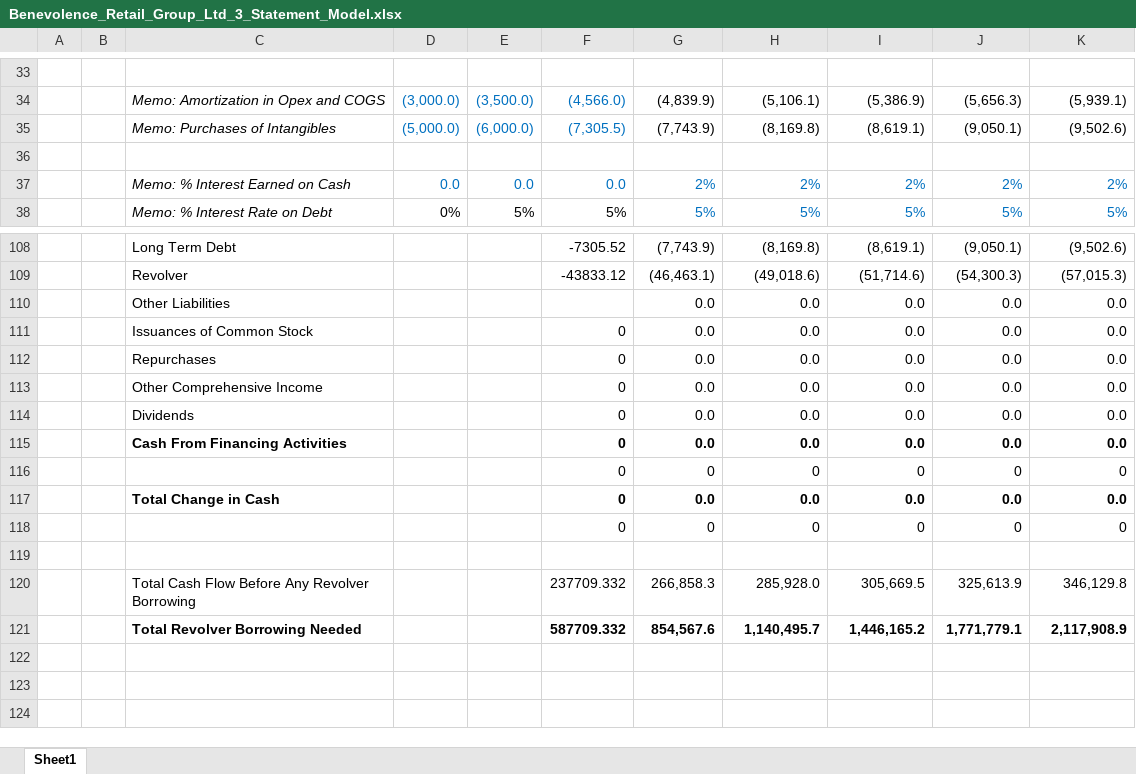
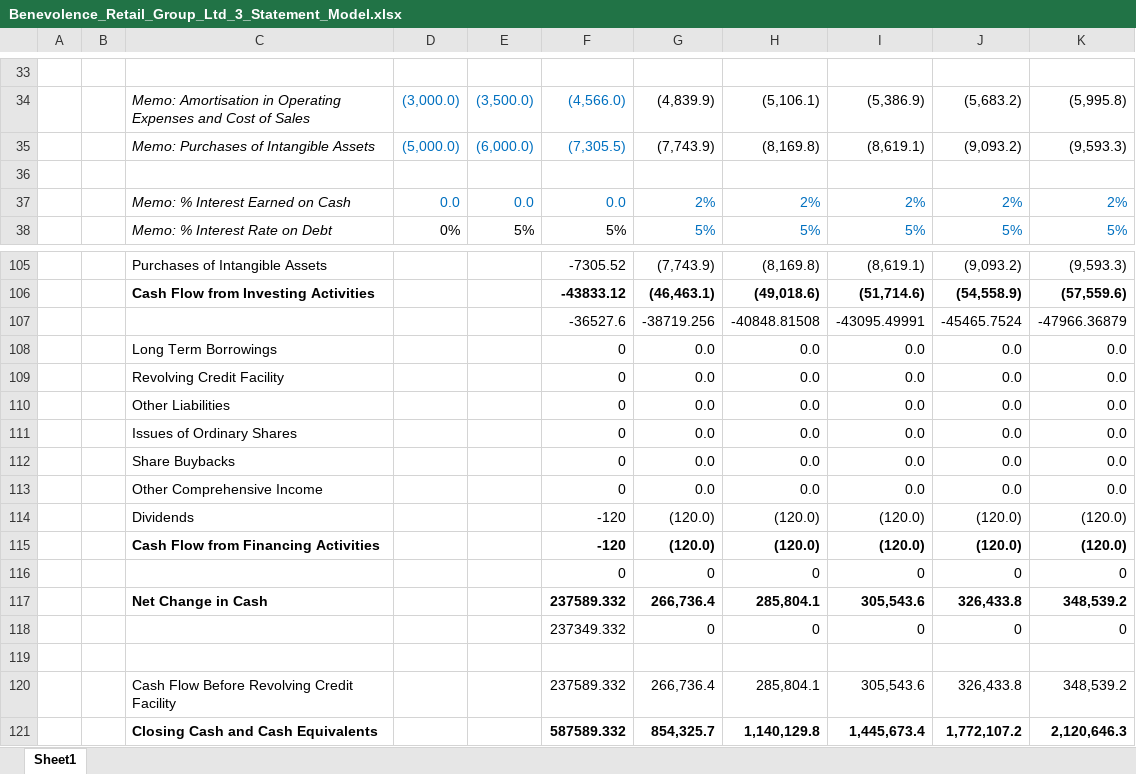
Before and after one commit to YoonisAA/Benevolence-Retail-FPA-Analysis, an Excel workbook: Benevolence_Retail_Group_Ltd_3_Statement_Model.xlsx, sheet Sheet1, drawn as a sheet; only a part is shown, gaps mark what is left out; values as stored, in another font and other column widths than the file's, no borders; removed rows and columns are numbered as before the commit, all else as after; the diff covers the shown part only; the diff names each change by its address in the sheet, - before the commit and + after, or states it on an @@ line.

```diff
--- a/Benevolence_Retail_Group_Ltd_3_Statement_Model.xlsx (sheet Sheet1)
+++ b/Benevolence_Retail_Group_Ltd_3_Statement_Model.xlsx (sheet Sheet1)
-C34: Memo: Amortization in Opex and COGS
+C34: Memo: Amortisation in Operating Expenses and Cost of Sales
-J34: (5,656.3)
+J34: (5,683.2)
-K34: (5,939.1)
+K34: (5,995.8)
-C35: Memo: Purchases of Intangibles
+C35: Memo: Purchases of Intangible Assets
-J35: (9,050.1)
+J35: (9,093.2)
-K35: (9,502.6)
+K35: (9,593.3)
-C105: Long Term Debt
+C105: Purchases of Intangible Assets
-J105: (9,050.1)
+J105: (9,093.2)
-K105: (9,502.6)
+K105: (9,593.3)
-C106: Revolver
+C106: Cash Flow from Investing Activities
-C106 bold: off
+C106 bold: on
-F106:K106 bold: off
+F106:K106 bold: on
-J106: (54,300.3)
+J106: (54,558.9)
-K106: (57,015.3)
+K106: (57,559.6)
+row 107:  |  |  |  |  | -36527.6 | -38719.256 | -40848.81508 | -43095.49991 | -45465.7524 | -47966.36879
+row 108:  |  | Long Term Borrowings |  |  | 0 | 0.0 | 0.0 | 0.0 | 0.0 | 0.0
+row 109:  |  | Revolving Credit Facility |  |  | 0 | 0.0 | 0.0 | 0.0 | 0.0 | 0.0
-F110: (empty)
+F110: 0
-C111: Issuances of Common Stock
+C111: Issues of Ordinary Shares
-C112: Repurchases
+C112: Share Buybacks
-row 114:  |  | Dividends |  |  | 0 | 0.0 | 0.0 | 0.0 | 0.0 | 0.0
-row 115:  |  | Cash From Financing Activities |  |  | 0 | 0.0 | 0.0 | 0.0 | 0.0 | 0.0
+row 114:  |  | Dividends |  |  | -120 | (120.0) | (120.0) | (120.0) | (120.0) | (120.0)
+row 115:  |  | Cash Flow from Financing Activities |  |  | -120 | (120.0) | (120.0) | (120.0) | (120.0) | (120.0)
-row 117:  |  | Total Change in Cash |  |  | 0 | 0.0 | 0.0 | 0.0 | 0.0 | 0.0
+row 117:  |  | Net Change in Cash |  |  | 237589.332 | 266,736.4 | 285,804.1 | 305,543.6 | 326,433.8 | 348,539.2
-F118: 0
+F118: 237349.332
-row 120:  |  | Total Cash Flow Before Any Revolver Borrowing |  |  | 237709.332 | 266,858.3 | 285,928.0 | 305,669.5 | 325,613.9 | 346,129.8
-row 121:  |  | Total Revolver Borrowing Needed |  |  | 587709.332 | 854,567.6 | 1,140,495.7 | 1,446,165.2 | 1,771,779.1 | 2,117,908.9
+row 120:  |  | Cash Flow Before Revolving Credit Facility |  |  | 237589.332 | 266,736.4 | 285,804.1 | 305,543.6 | 326,433.8 | 348,539.2
+row 121:  |  | Closing Cash and Cash Equivalents |  |  | 587589.332 | 854,325.7 | 1,140,129.8 | 1,445,673.4 | 1,772,107.2 | 2,120,646.3
```
Also changed, not shown: 25 added rows, 28 removed rows, 70 edited cells and cell formats elsewhere in this sheet, formulas that keep their value.
